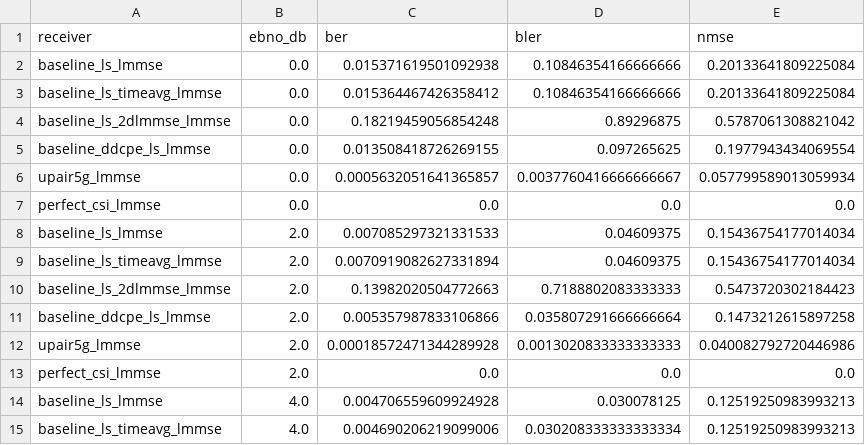
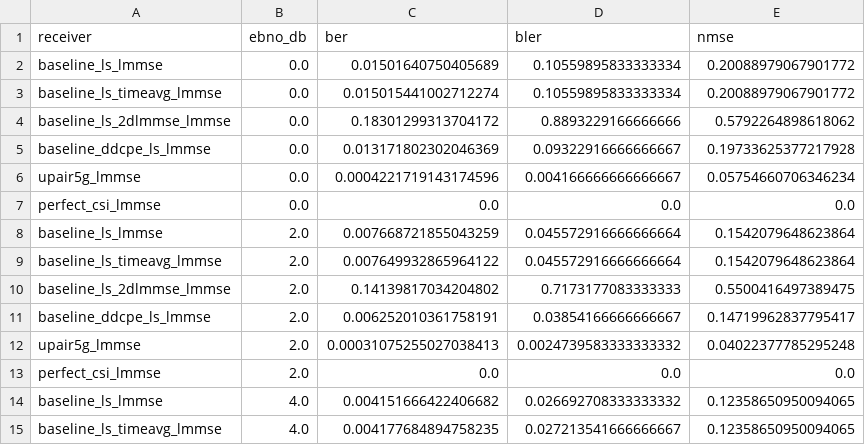
Before and after one commit to afazeliUofT/Universal_Receiver, a CSV file: outputs/upair_cdlc_highmobility_phaseaware_baselines/metrics/curves.csv, drawn as a sheet; only a part is shown; the diff covers the shown part only.

```diff
--- a/outputs/upair_cdlc_highmobility_phaseaware_baselines/metrics/curves.csv
+++ b/outputs/upair_cdlc_highmobility_phaseaware_baselines/metrics/curves.csv
@@ -1,15 +1,15 @@
 receiver,ebno_db,ber,bler,nmse
-baseline_ls_lmmse,0.0,0.015371619501092938,0.10846354166666666,0.20133641809225084
-baseline_ls_timeavg_lmmse,0.0,0.015364467426358412,0.10846354166666666,0.20133641809225084
-baseline_ls_2dlmmse_lmmse,0.0,0.18219459056854248,0.89296875,0.5787061308821042
-baseline_ddcpe_ls_lmmse,0.0,0.013508418726269155,0.097265625,0.1977943434069554
-upair5g_lmmse,0.0,0.0005632051641365857,0.0037760416666666667,0.057799589013059934
+baseline_ls_lmmse,0.0,0.01501640750405689,0.10559895833333334,0.20088979067901772
+baseline_ls_timeavg_lmmse,0.0,0.015015441002712274,0.10559895833333334,0.20088979067901772
+baseline_ls_2dlmmse_lmmse,0.0,0.18301299313704172,0.8893229166666666,0.5792264898618062
+baseline_ddcpe_ls_lmmse,0.0,0.013171802302046369,0.09322916666666667,0.19733625377217928
+upair5g_lmmse,0.0,0.0004221719143174596,0.004166666666666667,0.05754660706346234
 perfect_csi_lmmse,0.0,0.0,0.0,0.0
-baseline_ls_lmmse,2.0,0.007085297321331533,0.04609375,0.15436754177014034
-baseline_ls_timeavg_lmmse,2.0,0.0070919082627331894,0.04609375,0.15436754177014034
-baseline_ls_2dlmmse_lmmse,2.0,0.13982020504772663,0.7188802083333333,0.5473720302184423
-baseline_ddcpe_ls_lmmse,2.0,0.005357987833106866,0.035807291666666664,0.1473212615897258
-upair5g_lmmse,2.0,0.00018572471344289928,0.0013020833333333333,0.040082792720446986
+baseline_ls_lmmse,2.0,0.007668721855043259,0.045572916666666664,0.1542079648623864
+baseline_ls_timeavg_lmmse,2.0,0.007649932865964122,0.045572916666666664,0.1542079648623864
+baseline_ls_2dlmmse_lmmse,2.0,0.14139817034204802,0.7173177083333333,0.5500416497389475
+baseline_ddcpe_ls_lmmse,2.0,0.006252010361758191,0.03854166666666667,0.14719962837795417
+upair5g_lmmse,2.0,0.00031075255027038413,0.0024739583333333332,0.04022377785295248
 perfect_csi_lmmse,2.0,0.0,0.0,0.0
-baseline_ls_lmmse,4.0,0.004706559609924928,0.030078125,0.12519250983993213
-baseline_ls_timeavg_lmmse,4.0,0.004690206219099006,0.030208333333333334,0.12519250983993213
+baseline_ls_lmmse,4.0,0.004151666422406682,0.026692708333333332,0.12358650950094065
+baseline_ls_timeavg_lmmse,4.0,0.004177684894758235,0.027213541666666667,0.12358650950094065
```
Also changed, not shown: 98 edited cells elsewhere in this file, outputs/smoke_upair_cdlc_phaseaware_baselines/metrics/curves.csv, 14 other files.
